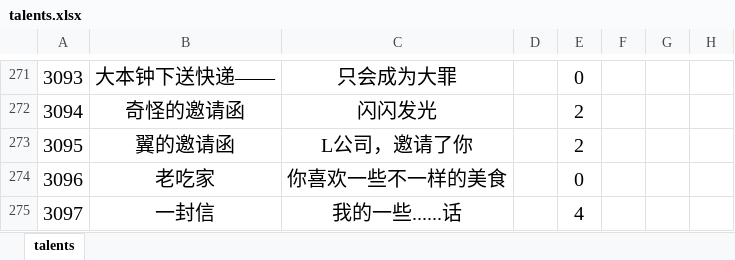
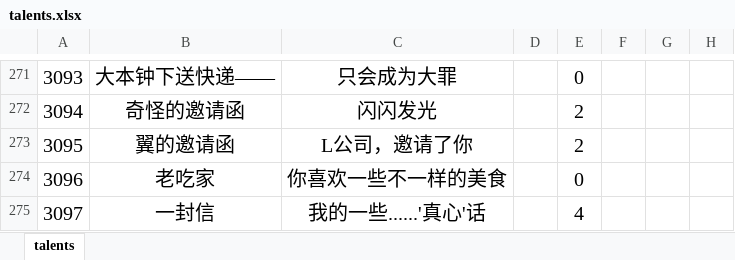
Before and after one commit to MKStoler1024/PM-life-restart, an Excel workbook: data/zh-cn/talents.xlsx, sheet talents, drawn as a sheet; only a part is shown, gaps mark what is left out; values as stored, in another font and other column widths than the file's, no borders; the diff names each change by its address in the sheet, - before the commit and + after, or states it on an @@ line.

```diff
--- a/data/zh-cn/talents.xlsx (sheet talents)
+++ b/data/zh-cn/talents.xlsx (sheet talents)
-C275: 我的一些......话
+C275: 我的一些......'真心'话
```
Also changed, not shown: data/zh-cn/achievement.xlsx, data/zh-cn/age.xlsx, 1 other file.
